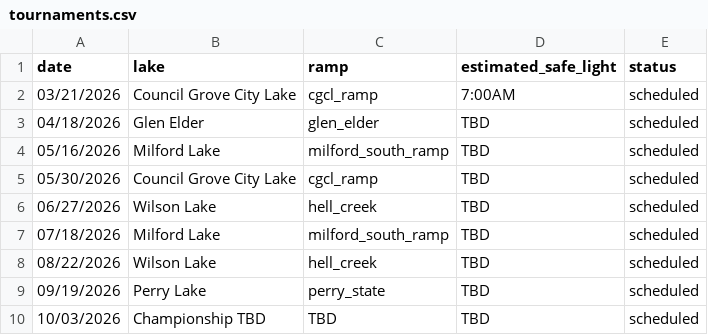
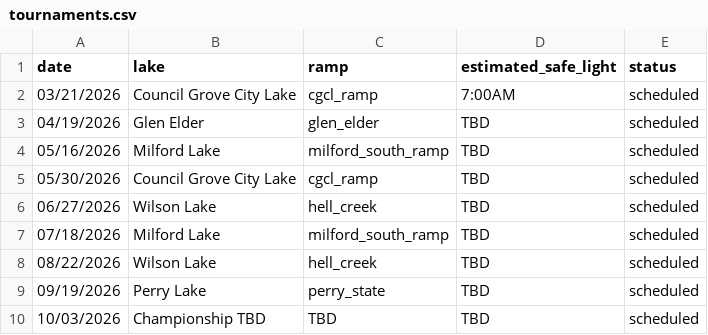
Before and after one commit to i70bassanglers/i70bassanglers.github.io, a CSV file: _data/tournaments.csv, drawn as a sheet.

```diff
--- a/_data/tournaments.csv
+++ b/_data/tournaments.csv
@@ -2,3 +2,3 @@ date,lake,ramp,estimated_safe_light,status
 03/21/2026,Council Grove City Lake,cgcl_ramp,7:00AM,scheduled
-04/18/2026,Glen Elder,glen_elder,TBD,scheduled
+04/19/2026,Glen Elder,glen_elder,TBD,scheduled
 05/16/2026,Milford Lake,milford_south_ramp,TBD,scheduled
```
Also changed, not shown: _data/club_results/04_19_2026.csv, 6 other files.
